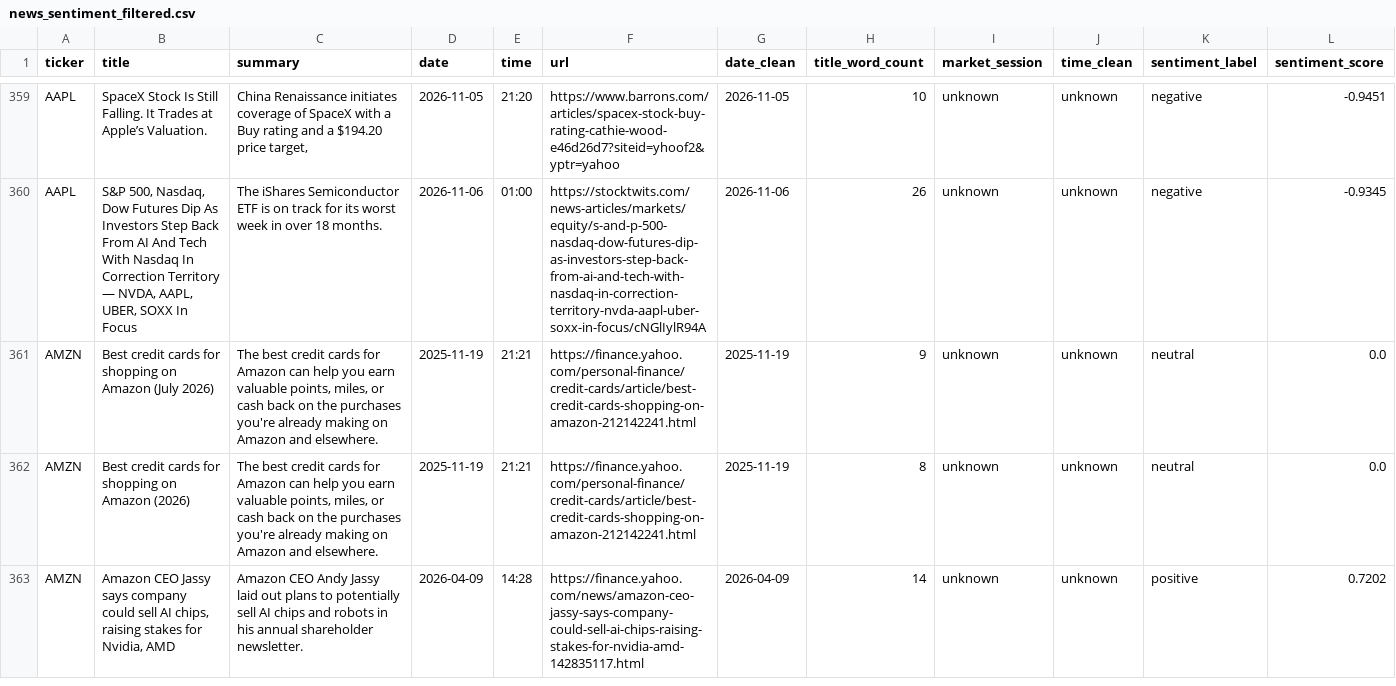
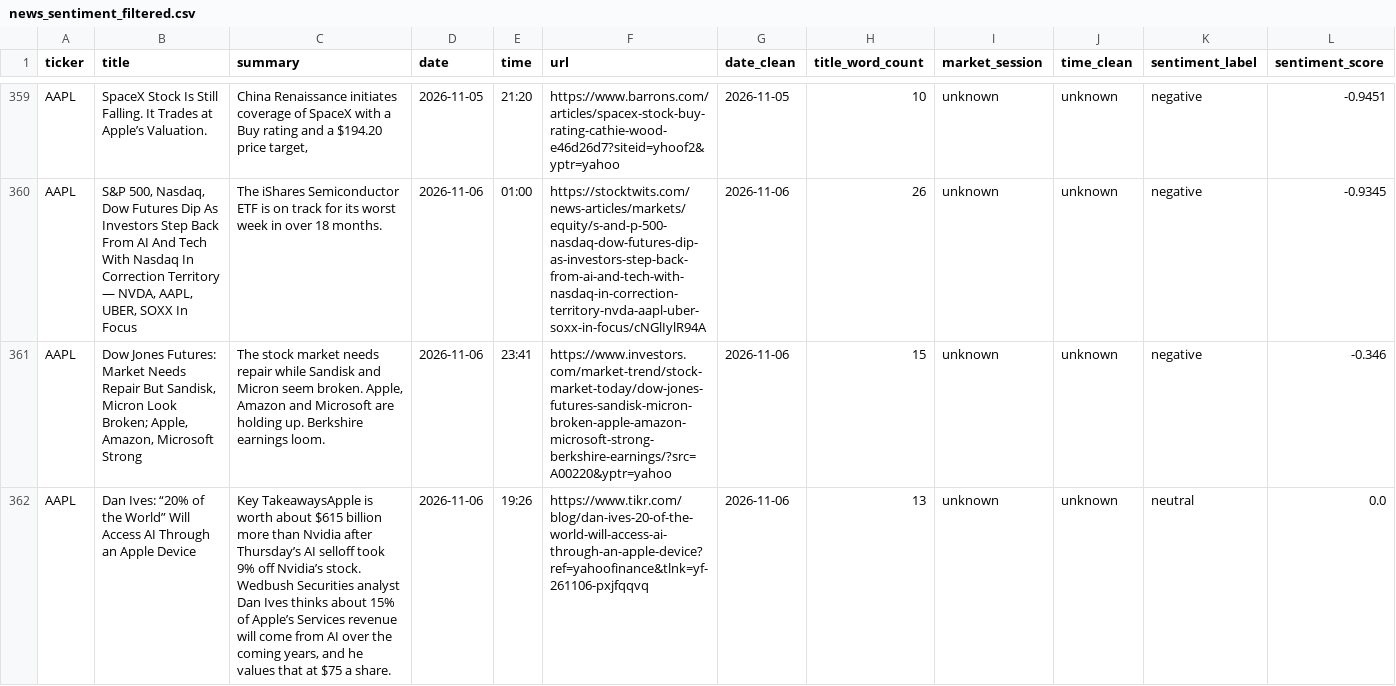
Before and after one commit to shailesh6498/Financial-News-Sentiment-Intelligence-System, a CSV file: data/processed/news_sentiment_filtered.csv, drawn as a sheet; only a part is shown, gaps mark what is left out; the shorter side is filled out with more unchanged rows; rows hold the shown columns only; the diff covers the shown part only; the diff names each change by its address in the sheet, - before the commit and + after, or states it on an @@ line.

```diff
--- a/data/processed/news_sentiment_filtered.csv
+++ b/data/processed/news_sentiment_filtered.csv
+row 361: AAPL | Dow Jones Futures: Market Needs Repair But Sandisk, Micron Look Broken; Apple, Amazon, Microsoft Strong | The stock market needs repair while Sandisk and Micron seem broken. Apple, Amazon and Microsoft are holding up. Berkshire earnings loom. | 2026-11-06 | 23:41 | https://www.investors.com/market-trend/stock-market-today/dow-jones-futures-sandisk-micron-broken-apple-amazon-microsoft-strong-berkshire-earnings/?src=A00220&yptr=yahoo | 2026-11-06 | 15 | unknown | unknown | negative | -0.346
+row 362: AAPL | Dan Ives: “20% of the World” Will Access AI Through an Apple Device | Key TakeawaysApple is worth about $615 billion more than Nvidia after Thursday’s AI selloff took 9% off Nvidia’s stock. Wedbush Securities analyst Dan Ives thinks about 15% of Apple’s Services revenue will come from AI over the coming years, and he values that at $75 a share. | 2026-11-06 | 19:26 | https://www.tikr.com/blog/dan-ives-20-of-the-world-will-access-ai-through-an-apple-device?ref=yahoofinance&tlnk=yf-261106-pxjfqqvq | 2026-11-06 | 13 | unknown | unknown | neutral | 0.0
```
Also changed, not shown: 10 added rows and 9 edited cells elsewhere in this file, data/features/model_input.csv, 4 other files.
